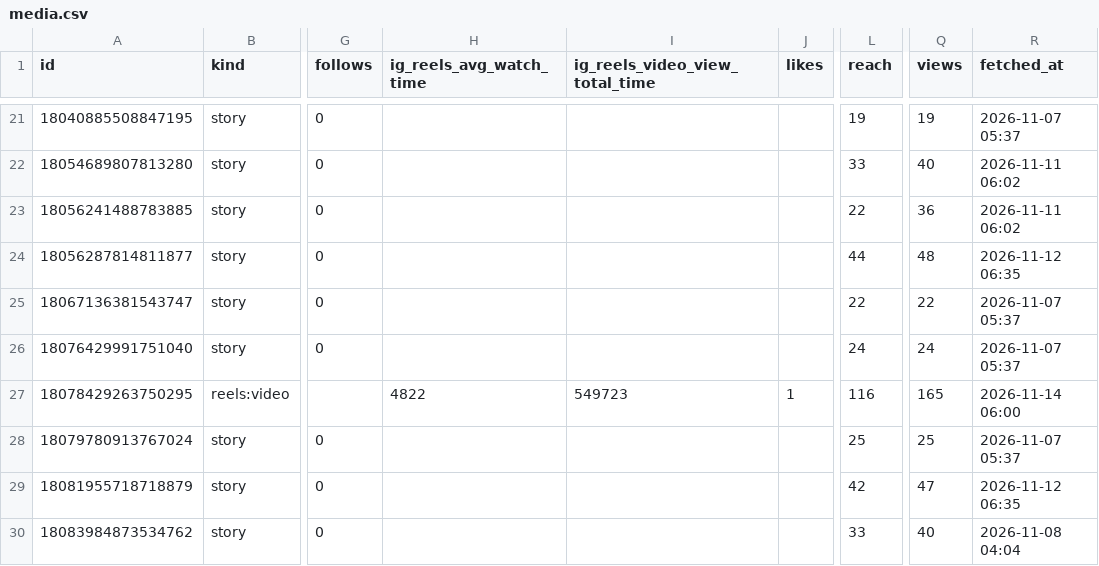
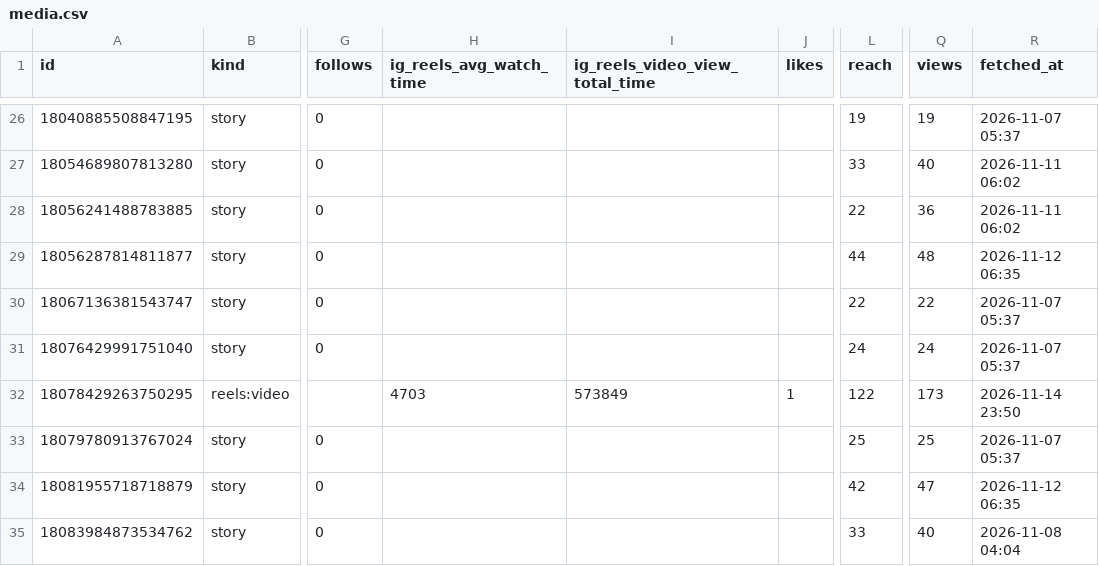
Before and after one commit to kiichi4268/-ai_employees-, a CSV file: data/insights/media.csv, drawn as a sheet; only a part is shown, gaps mark what is left out; addresses are those after the commit; the diff covers the shown part only; the diff names each change by its address in the sheet, - before the commit and + after, or states it on an @@ line.

```diff
--- a/data/insights/media.csv
+++ b/data/insights/media.csv
-H32 (ig_reels_avg_watch_time): 4822
+H32 (ig_reels_avg_watch_time): 4703
-I32 (ig_reels_video_view_total_time): 549723
+I32 (ig_reels_video_view_total_time): 573849
-L32 (reach): 116
+L32 (reach): 122
-Q32 (views): 165
+Q32 (views): 173
-R32 (fetched_at): 2026-11-14 06:00
+R32 (fetched_at): 2026-11-14 23:50
```
Also changed, not shown: 14 added rows and 21 edited cells elsewhere in this file, data/insights/account_daily.csv, 1 other file.
